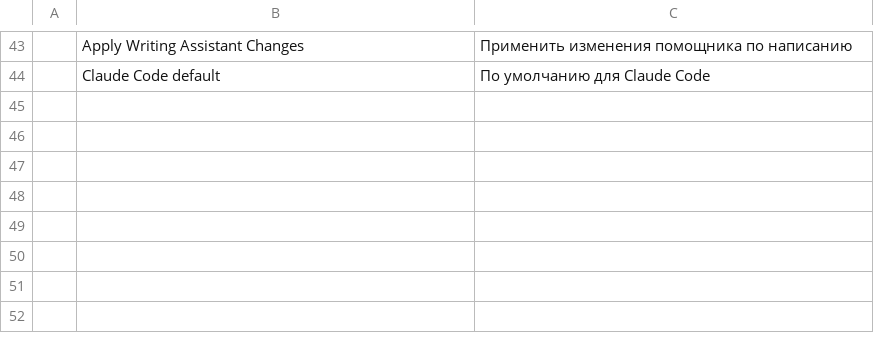
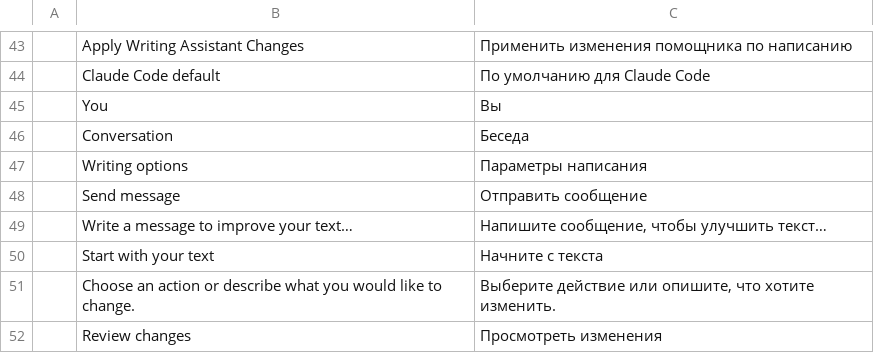
Before and after one commit to mirasins/wordcraft, a TSV file: crates/ui-egui/src/assistant-i18n/ru.tsv, drawn as a sheet; only a part is shown, gaps mark what is left out; the diff names each change by its address in the sheet, - before the commit and + after, or states it on an @@ line.

```diff
--- a/crates/ui-egui/src/assistant-i18n/ru.tsv
+++ b/crates/ui-egui/src/assistant-i18n/ru.tsv
+row 45:  | You | Вы
+row 46:  | Conversation | Беседа
+row 47:  | Writing options | Параметры написания
+row 48:  | Send message | Отправить сообщение
+row 49:  | Write a message to improve your text… | Напишите сообщение, чтобы улучшить текст…
+row 50:  | Start with your text | Начните с текста
+row 51:  | Choose an action or describe what you would like to change. | Выберите действие или опишите, что хотите изменить.
+row 52:  | Review changes | Просмотреть изменения
```
Also changed, not shown: crates/ui-egui/src/assistant-i18n/bg.tsv, crates/ui-egui/src/assistant-i18n/de.tsv, 35 other files.
